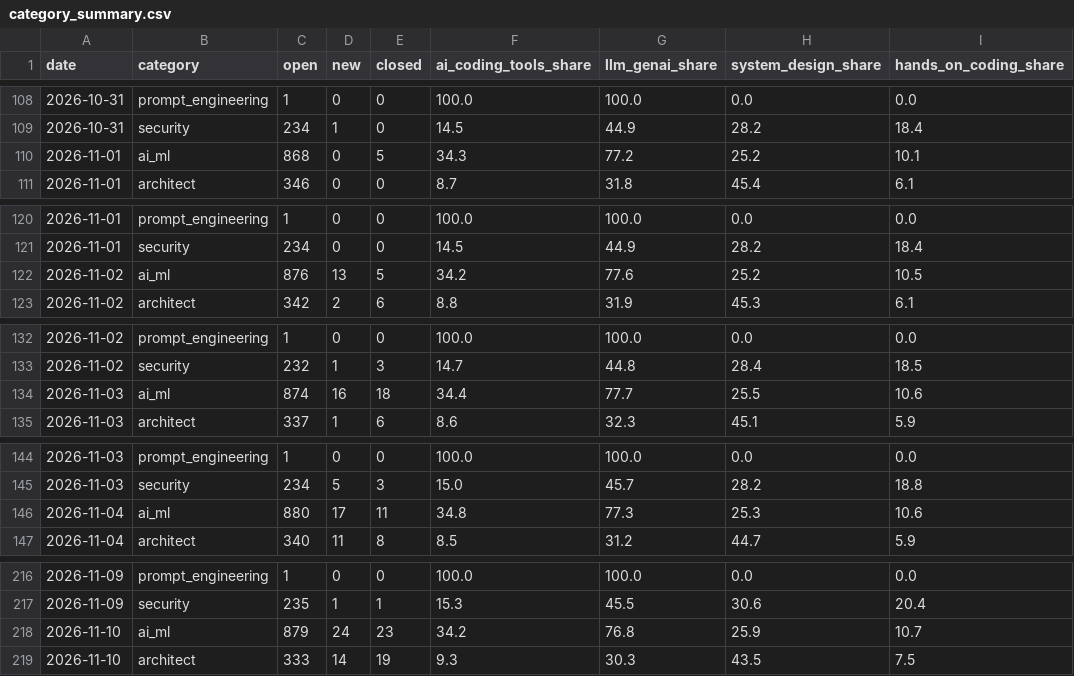
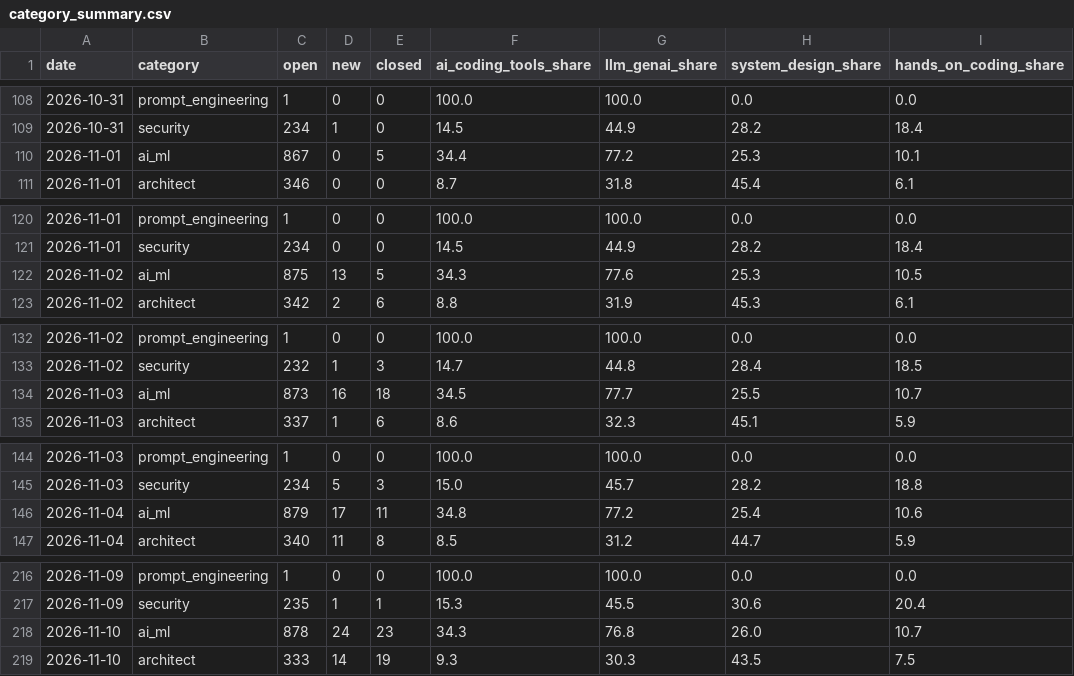
Before and after one commit to Xenzoro/sweAiTracker, a CSV file: data/boards/category_summary.csv, drawn as a sheet; only a part is shown, gaps mark what is left out; the diff covers the shown part only; the diff names each change by its address in the sheet, - before the commit and + after, or states it on an @@ line.

```diff
--- a/data/boards/category_summary.csv
+++ b/data/boards/category_summary.csv
-C110 (open): 868
+C110 (open): 867
-F110 (ai_coding_tools_share): 34.3
+F110 (ai_coding_tools_share): 34.4
-H110 (system_design_share): 25.2
+H110 (system_design_share): 25.3
-C122 (open): 876
+C122 (open): 875
-F122 (ai_coding_tools_share): 34.2
+F122 (ai_coding_tools_share): 34.3
-H122 (system_design_share): 25.2
+H122 (system_design_share): 25.3
-C134 (open): 874
+C134 (open): 873
-F134 (ai_coding_tools_share): 34.4
+F134 (ai_coding_tools_share): 34.5
-I134 (hands_on_coding_share): 10.6
+I134 (hands_on_coding_share): 10.7
-C146 (open): 880
+C146 (open): 879
-G146 (llm_genai_share): 77.3
+G146 (llm_genai_share): 77.2
-H146 (system_design_share): 25.3
+H146 (system_design_share): 25.4
-C218 (open): 879
+C218 (open): 878
-F218 (ai_coding_tools_share): 34.2
+F218 (ai_coding_tools_share): 34.3
-H218 (system_design_share): 25.9
+H218 (system_design_share): 26.0
```
Also changed, not shown: 12 added rows and 27 edited cells elsewhere in this file, data/boards/company_summary.csv, data/boards/daily_summary.csv, 7 other files.
